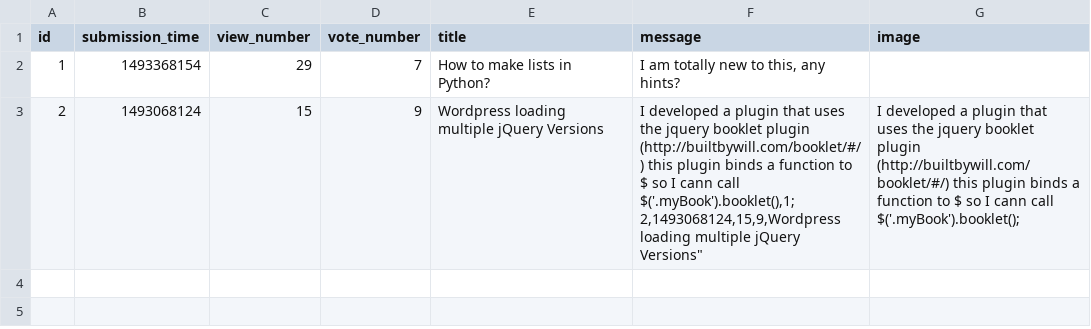
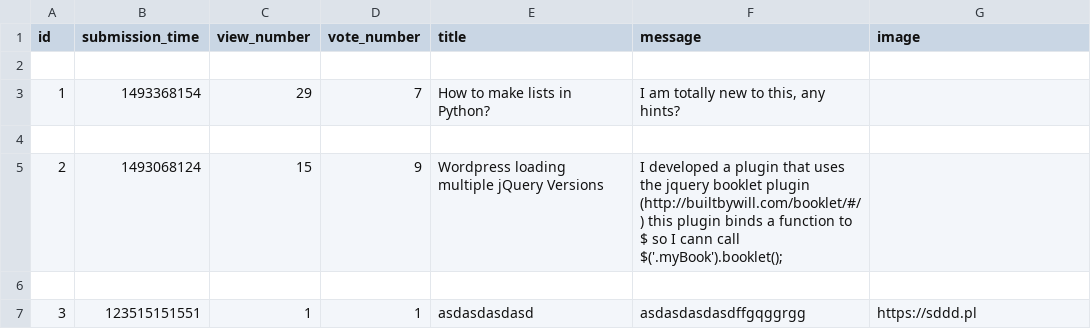
Before and after one commit to jkuca/ask-mate, a CSV file: sample_data/question.csv, drawn as a sheet; addresses are those after the commit; ↵ is a line break in a cell; the diff names each change by its address in the sheet, - before the commit and + after, or states it on an @@ line.

Commit message:
updated write function

```diff
--- a/sample_data/question.csv
+++ b/sample_data/question.csv
+row 2: (empty)
+row 4: (empty)
-F5 (message): …cann call $('.myBook').booklet(),1; ↵ 2,1493068124,15,9,Wordpress loading multiple jQuery Versions"
+F5 (message): …cann call $('.myBook').booklet();
-G5 (image): I developed a plugin that uses the jquery booklet plugin (http://builtbywill.com/booklet/#/) this plugin binds a function to $ so I cann call $('.myBook').booklet();
+G5 (image): (empty)
+row 6: (empty)
+row 7: 3 | 123515151551 | 1 | 1 | asdasdasdasd | asdasdasdasdffgqggrgg | https://sddd.pl
```
Also changed, not shown: 2 other files.
